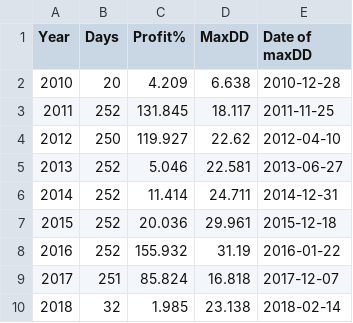
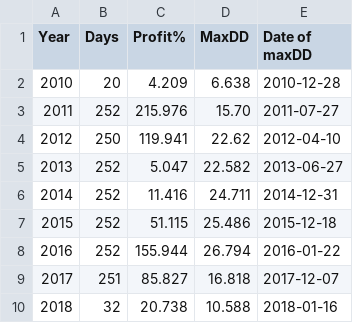
Before and after one commit to Muhhe/Ninety, a CSV file: yearlyStats.csv, drawn as a sheet.

```diff
--- a/yearlyStats.csv
+++ b/yearlyStats.csv
@@ -2,9 +2,9 @@ Year, Days, Profit%, MaxDD, Date of maxDD
 2010,20,4.209,6.638,2010-12-28
-2011,252,131.845,18.117,2011-11-25
-2012,250,119.927,22.62,2012-04-10
-2013,252,5.046,22.581,2013-06-27
-2014,252,11.414,24.711,2014-12-31
-2015,252,20.036,29.961,2015-12-18
-2016,252,155.932,31.19,2016-01-22
-2017,251,85.824,16.818,2017-12-07
-2018,32,1.985,23.138,2018-02-14
+2011,252,215.976,15.70,2011-07-27
+2012,250,119.941,22.62,2012-04-10
+2013,252,5.047,22.582,2013-06-27
+2014,252,11.416,24.711,2014-12-31
+2015,252,51.115,25.486,2015-12-18
+2016,252,155.944,26.794,2016-01-22
+2017,251,85.827,16.818,2017-12-07
+2018,32,20.738,10.588,2018-01-16
```
Also changed, not shown: backtest/cache/_equity.csv, 10 other files.
